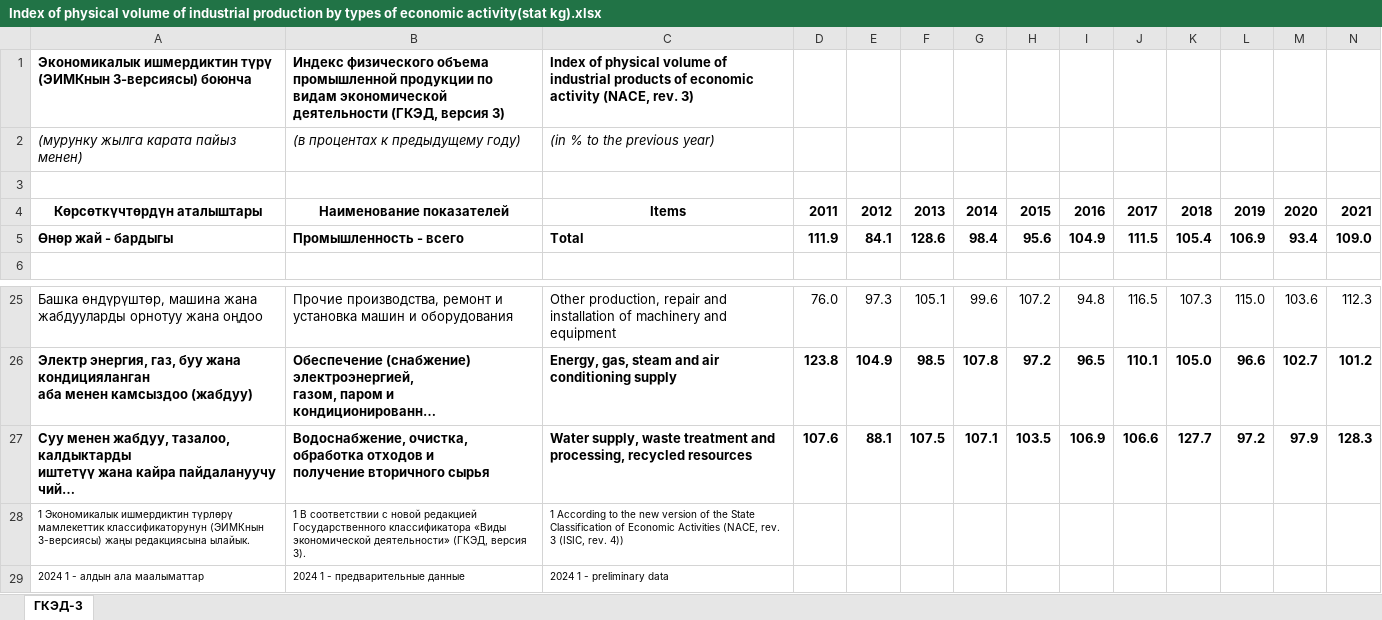
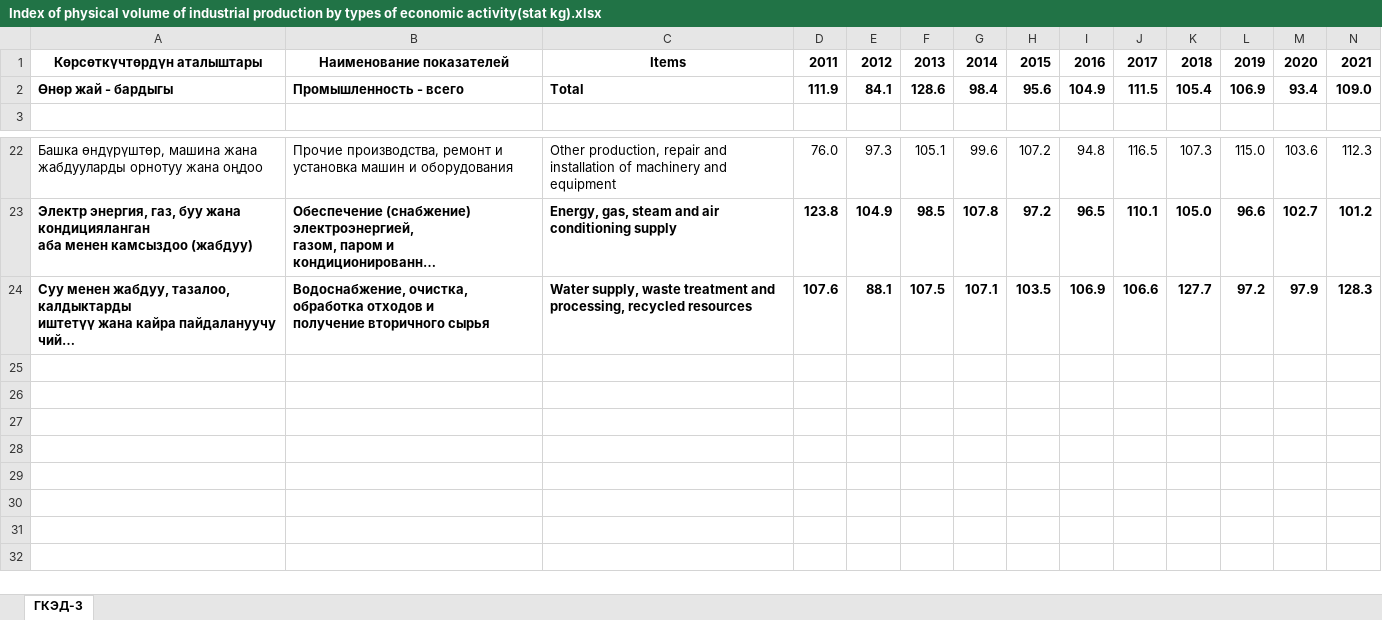
Before and after one commit to NursezimAlieva/Kyrgyz-Republic-Energy, an Excel workbook: Index of physical volume of industrial production by types of economic activity(stat kg).xlsx, sheet ГКЭД-3, drawn as a sheet; only a part is shown, gaps mark what is left out; long unchanged cells end in …; values as stored, in another font and other column widths than the file's, no borders; rows hold the shown columns only; the diff names each change by its address in the sheet, - before the commit and + after, or states it on an @@ line.

```diff
--- a/Index of physical volume of industrial production by types of economic activity(stat kg).xlsx (sheet ГКЭД-3)
+++ b/Index of physical volume of industrial production by types of economic activity(stat kg).xlsx (sheet ГКЭД-3)
-row 1: Экономикалык ишмердиктин түрү (ЭИМКнын 3-версиясы) боюнча | Индекс физического объема промышленной продукции по видам экономической деятельности (ГКЭД, версия 3) | Index of physical volume of industrial products of economic activity (NACE, rev. 3)
-row 2: (мурунку жылга карата пайыз менен) | (в процентах к предыдущему году) | (in % to the previous year)
-row 3: (empty)
-row 28: 1 Экономикалык ишмердиктин түрлөрү мамлекеттик классификаторунун (ЭИМКнын 3-версиясы) жаңы редакциясына ылайык. | 1 В соответствии с новой редакцией Государственного классификатора «Виды экономической деятельности» (ГКЭД, версия 3). | 1 According to the new version of the State Classification of Economic Activities (NACE, rev. 3 (ISIC, rev. 4))
-row 29: 2024 1 - алдын ала маалыматтар | 2024 1 - предварительные данные | 2024 1 - preliminary data
```
Also changed, not shown: Energy use in Kyrgyz Republic(WBOD).xlsx, Index of physical volume of industrial production(stat kg).xlsx, 4 other files.
